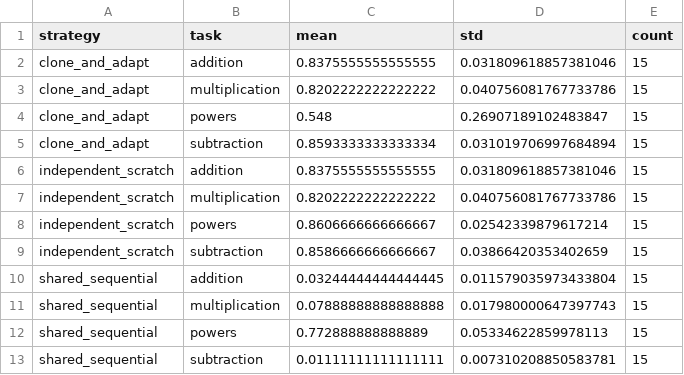
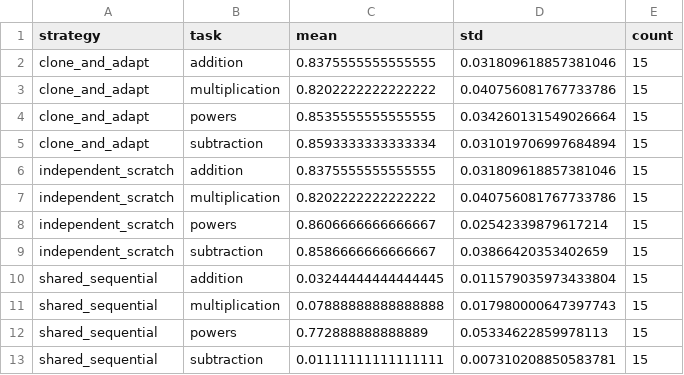
Before and after one commit to kobros-tech/skill-cloning, a CSV file: results/final_acc_summary.csv, drawn as a sheet.

```diff
--- a/results/final_acc_summary.csv
+++ b/results/final_acc_summary.csv
@@ -3,3 +3,3 @@ clone_and_adapt,addition,0.8375555555555555,0.031809618857381046,15
 clone_and_adapt,multiplication,0.8202222222222222,0.040756081767733786,15
-clone_and_adapt,powers,0.548,0.26907189102483847,15
+clone_and_adapt,powers,0.8535555555555555,0.034260131549026664,15
 clone_and_adapt,subtraction,0.8593333333333334,0.031019706997684894,15
```
Also changed, not shown: results/convergence.csv, results/convergence_summary.csv, 16 other files.
